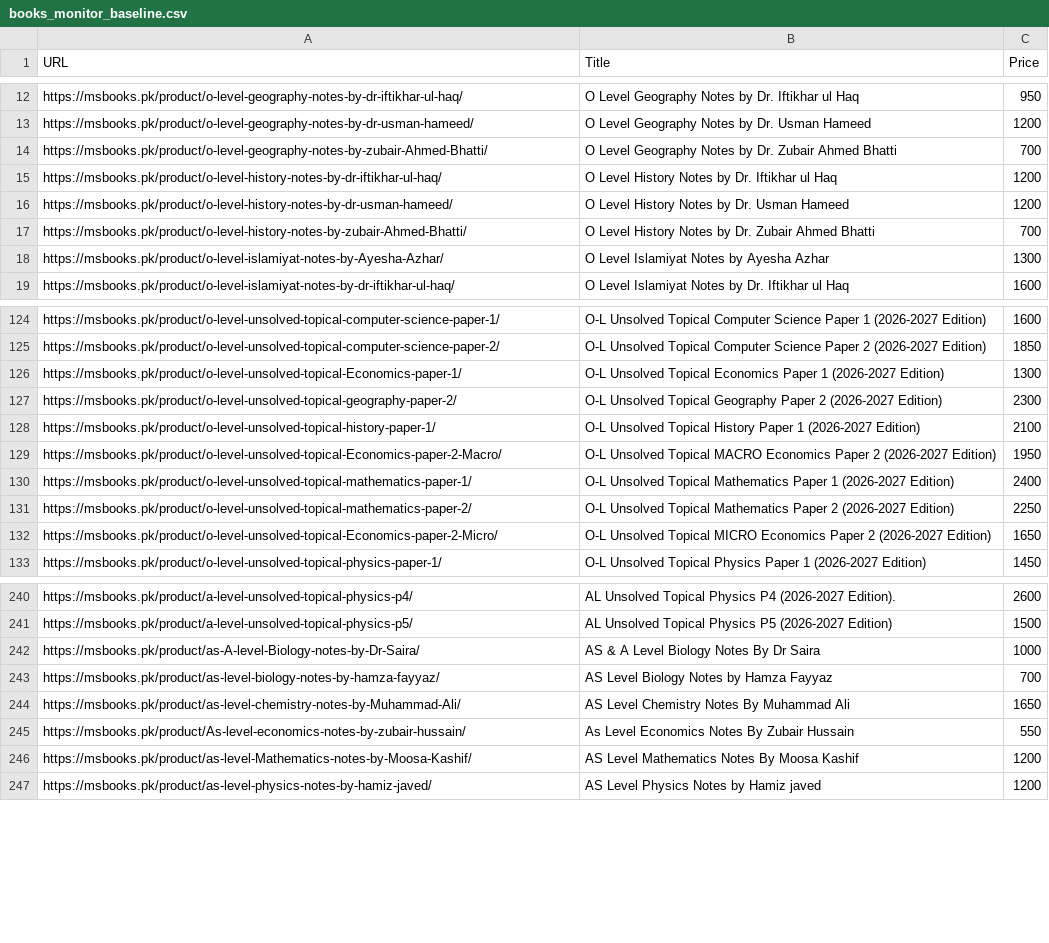
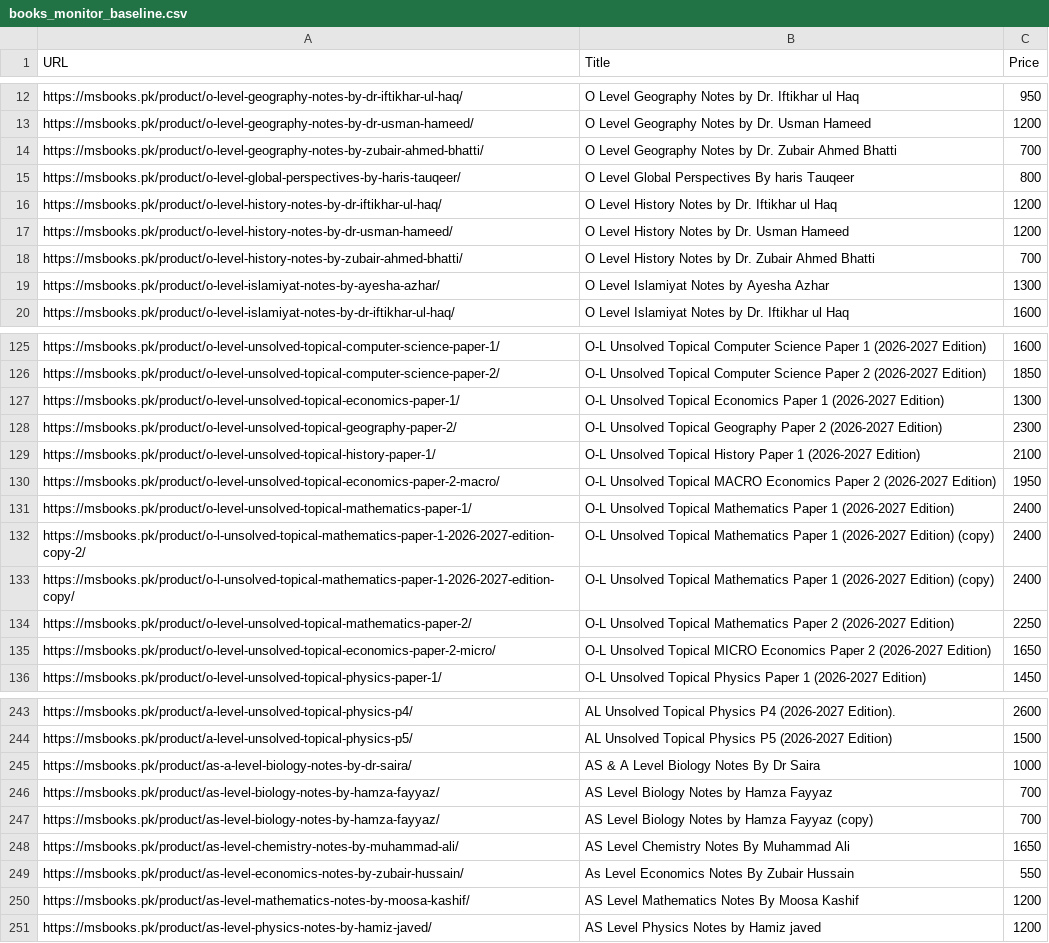
Before and after one commit to ShahmeerC/MSBooks-Monitor, a CSV file: data/books_monitor_baseline.csv, drawn as a sheet; only a part is shown, gaps mark what is left out; the diff covers the shown part only.

```diff
--- a/data/books_monitor_baseline.csv
+++ b/data/books_monitor_baseline.csv
@@ -25,4 +25,6 @@ https://msbooks.pk/product/o-level-geography-notes-by-dr-usman-hameed/,"
                 O Level Geography Notes by Dr. Usman Hameed            ",1200
-https://msbooks.pk/product/o-level-geography-notes-by-zubair-Ahmed-Bhatti/,"
-                O Level Geography Notes by Dr. Zubair Ahmed Bhatti            ",700
+https://msbooks.pk/product/o-level-geography-notes-by-zubair-ahmed-bhatti/,"
+                O Level Geography Notes by Dr. Zubair Ahmed Bhatti            ",700
+https://msbooks.pk/product/o-level-global-perspectives-by-haris-tauqeer/,"
+                O Level Global Perspectives By haris Tauqeer            ",800
 https://msbooks.pk/product/o-level-history-notes-by-dr-iftikhar-ul-haq/,"
@@ -31,6 +33,6 @@ https://msbooks.pk/product/o-level-history-notes-by-dr-usman-hameed/,"
                 O Level History Notes by Dr. Usman Hameed            ",1200
-https://msbooks.pk/product/o-level-history-notes-by-zubair-Ahmed-Bhatti/,"
-                O Level History Notes by Dr. Zubair Ahmed Bhatti            ",700
-https://msbooks.pk/product/o-level-islamiyat-notes-by-Ayesha-Azhar/,"
-                O Level Islamiyat Notes by Ayesha Azhar            ",1300
+https://msbooks.pk/product/o-level-history-notes-by-zubair-ahmed-bhatti/,"
+                O Level History Notes by Dr. Zubair Ahmed Bhatti            ",700
+https://msbooks.pk/product/o-level-islamiyat-notes-by-ayesha-azhar/,"
+                O Level Islamiyat Notes by Ayesha Azhar            ",1300
 https://msbooks.pk/product/o-level-islamiyat-notes-by-dr-iftikhar-ul-haq/,"
@@ -249,4 +251,4 @@ https://msbooks.pk/product/o-level-unsolved-topical-computer-science-paper-2/,"
                 O-L Unsolved Topical Computer Science Paper 2 (2026-2027 Edition)            ",1850
-https://msbooks.pk/product/o-level-unsolved-topical-Economics-paper-1/,"
-                O-L Unsolved Topical Economics Paper 1 (2026-2027 Edition)            ",1300
+https://msbooks.pk/product/o-level-unsolved-topical-economics-paper-1/,"
+                O-L Unsolved Topical Economics Paper 1 (2026-2027 Edition)            ",1300
 https://msbooks.pk/product/o-level-unsolved-topical-geography-paper-2/,"
@@ -255,10 +257,14 @@ https://msbooks.pk/product/o-level-unsolved-topical-history-paper-1/,"
                 O-L Unsolved Topical History Paper 1 (2026-2027 Edition)            ",2100
-https://msbooks.pk/product/o-level-unsolved-topical-Economics-paper-2-Macro/,"
-                O-L Unsolved Topical MACRO Economics Paper 2  (2026-2027 Edition)            ",1950
+https://msbooks.pk/product/o-level-unsolved-topical-economics-paper-2-macro/,"
+                O-L Unsolved Topical MACRO Economics Paper 2  (2026-2027 Edition)            ",1950
 https://msbooks.pk/product/o-level-unsolved-topical-mathematics-paper-1/,"
                 O-L Unsolved Topical Mathematics Paper 1 (2026-2027 Edition)            ",2400
+https://msbooks.pk/product/o-l-unsolved-topical-mathematics-paper-1-2026-2027-edition-copy-2/,"
+                O-L Unsolved Topical Mathematics Paper 1 (2026-2027 Edition) (copy)            ",2400
+https://msbooks.pk/product/o-l-unsolved-topical-mathematics-paper-1-2026-2027-edition-copy/,"
+                O-L Unsolved Topical Mathematics Paper 1 (2026-2027 Edition) (copy)            ",2400
 https://msbooks.pk/product/o-level-unsolved-topical-mathematics-paper-2/,"
                 O-L Unsolved Topical Mathematics Paper 2 (2026-2027 Edition)            ",2250
-https://msbooks.pk/product/o-level-unsolved-topical-Economics-paper-2-Micro/,"
-                O-L Unsolved Topical MICRO Economics Paper 2 (2026-2027 Edition)            ",1650
+https://msbooks.pk/product/o-level-unsolved-topical-economics-paper-2-micro/,"
+                O-L Unsolved Topical MICRO Economics Paper 2 (2026-2027 Edition)            ",1650
 https://msbooks.pk/product/o-level-unsolved-topical-physics-paper-1/,"
@@ -481,12 +487,14 @@ https://msbooks.pk/product/a-level-unsolved-topical-physics-p5/,"
                 AL Unsolved Topical Physics P5 (2026-2027 Edition)            ",1500
-https://msbooks.pk/product/as-A-level-Biology-notes-by-Dr-Saira/,"
-                AS & A Level Biology Notes By Dr Saira            ",1000
+https://msbooks.pk/product/as-a-level-biology-notes-by-dr-saira/,"
+                AS & A Level Biology Notes By Dr Saira            ",1000
 https://msbooks.pk/product/as-level-biology-notes-by-hamza-fayyaz/,"
                 AS Level Biology Notes by Hamza Fayyaz            ",700
-https://msbooks.pk/product/as-level-chemistry-notes-by-Muhammad-Ali/,"
-                AS Level Chemistry Notes By Muhammad Ali            ",1650
-https://msbooks.pk/product/As-level-economics-notes-by-zubair-hussain/,"
-                As Level Economics Notes By Zubair Hussain            ",550
-https://msbooks.pk/product/as-level-Mathematics-notes-by-Moosa-Kashif/,"
-                AS Level Mathematics Notes By Moosa Kashif            ",1200
+https://msbooks.pk/product/as-level-biology-notes-by-hamza-fayyaz/,"
+                AS Level Biology Notes by Hamza Fayyaz (copy)            ",700
+https://msbooks.pk/product/as-level-chemistry-notes-by-muhammad-ali/,"
+                AS Level Chemistry Notes By Muhammad Ali            ",1650
+https://msbooks.pk/product/as-level-economics-notes-by-zubair-hussain/,"
+                As Level Economics Notes By Zubair Hussain            ",550
+https://msbooks.pk/product/as-level-mathematics-notes-by-moosa-kashif/,"
+                AS Level Mathematics Notes By Moosa Kashif            ",1200
 https://msbooks.pk/product/as-level-physics-notes-by-hamiz-javed/,"
```
Also changed, not shown: 8 edited cells elsewhere in this file, data/weekly_monitor_log.csv.
